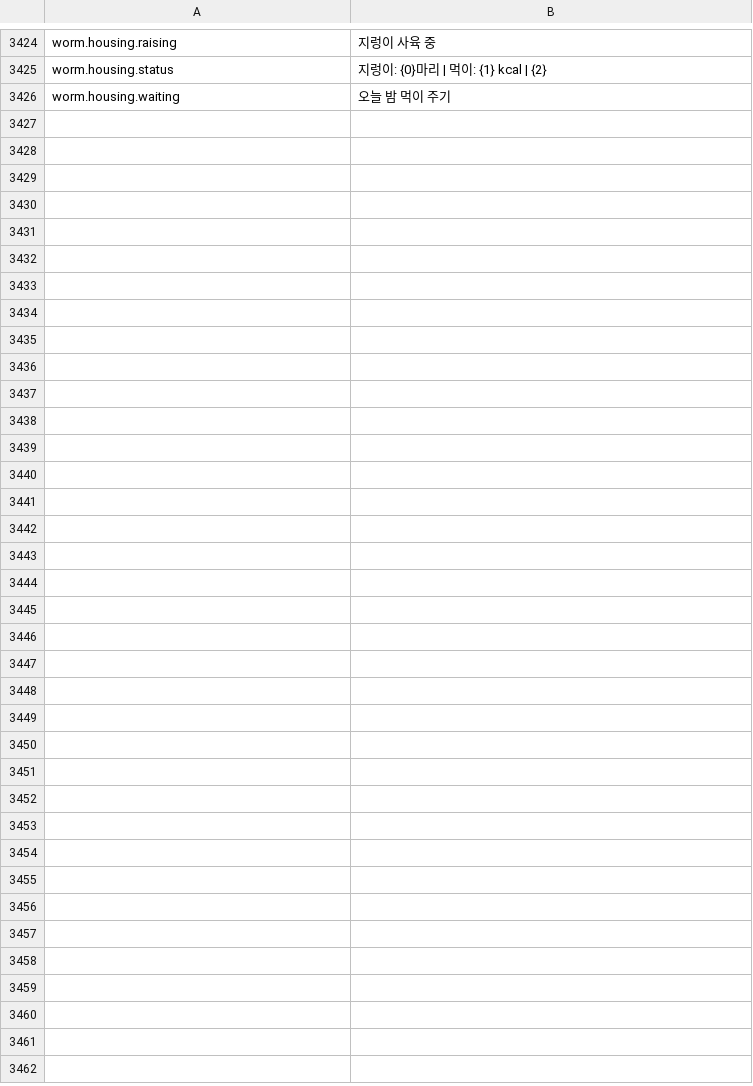
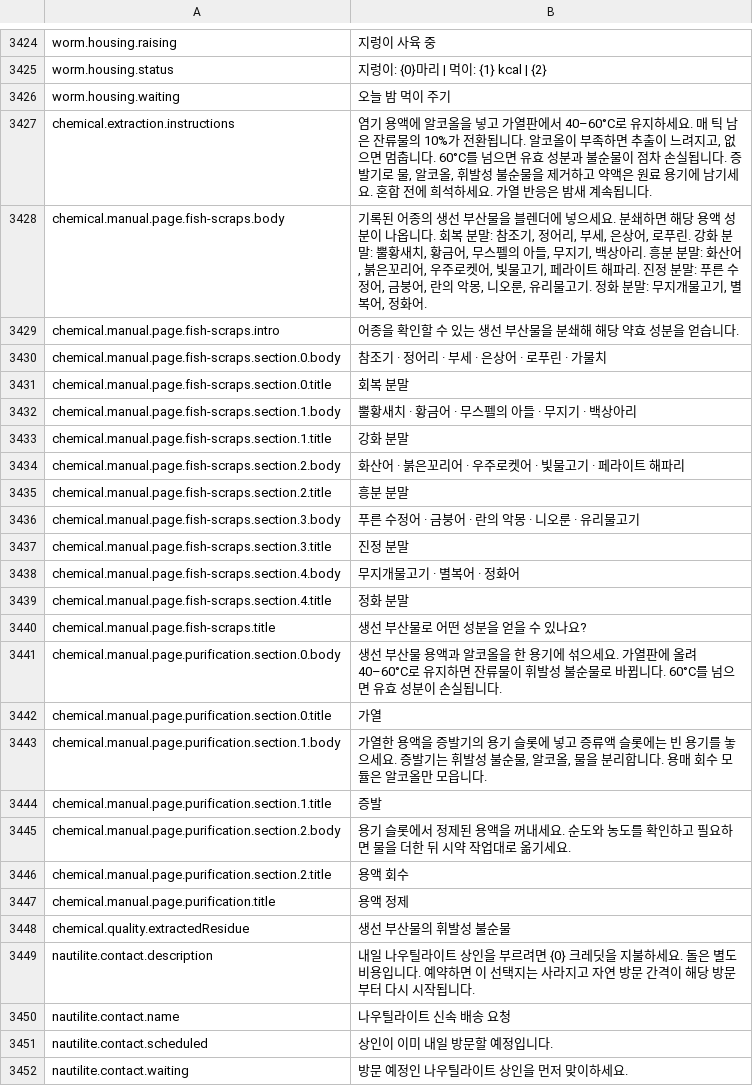
Before and after one commit to project-parr0t/probably-translated, a CSV file: workshop-overlays/3829110153/Localization/ko.csv, drawn as a sheet; only a part is shown, gaps mark what is left out.

Commit message:
Add managed localization coverage and release safeguards

```diff
--- a/workshop-overlays/3829110153/Localization/ko.csv
+++ b/workshop-overlays/3829110153/Localization/ko.csv
@@ -3796 +3796,27 @@ worm.housing.status,지렁이: {0}마리 | 먹이: {1} kcal | {2}
 worm.housing.waiting,오늘 밤 먹이 주기
+chemical.extraction.instructions,"염기 용액에 알코올을 넣고 가열판에서 40–60°C로 유지하세요. 매 틱 남은 잔류물의 10%가 전환됩니다. 알코올이 부족하면 추출이 느려지고, 없으면 멈춥니다. 60°C를 넘으면 유효 성분과 불순물이 점차 손실됩니다. 증발기로 물, 알코올, 휘발성 불순물을 제거하고 약액은 원료 용기에 남기세요. 혼합 전에 희석하세요. 가열 반응은 밤새 계속됩니다."
+chemical.manual.page.fish-scraps.body,"기록된 어종의 생선 부산물을 블렌더에 넣으세요. 분쇄하면 해당 용액 성분이 나옵니다. 회복 분말: 참조기, 정어리, 부세, 은상어, 로푸린. 강화 분말: 뿔황새치, 황금어, 무스펠의 아들, 무지기, 백상아리. 흥분 분말: 화산어, 붉은꼬리어, 우주로켓어, 빛물고기, 페라이트 해파리. 진정 분말: 푸른 수정어, 금붕어, 란의 악몽, 니오룬, 유리물고기. 정화 분말: 무지개물고기, 별복어, 정화어."
+chemical.manual.page.fish-scraps.intro,어종을 확인할 수 있는 생선 부산물을 분쇄해 해당 약효 성분을 얻습니다.
+chemical.manual.page.fish-scraps.section.0.body,참조기 · 정어리 · 부세 · 은상어 · 로푸린 · 가물치
+chemical.manual.page.fish-scraps.section.0.title,회복 분말
+chemical.manual.page.fish-scraps.section.1.body,뿔황새치 · 황금어 · 무스펠의 아들 · 무지기 · 백상아리
+chemical.manual.page.fish-scraps.section.1.title,강화 분말
+chemical.manual.page.fish-scraps.section.2.body,화산어 · 붉은꼬리어 · 우주로켓어 · 빛물고기 · 페라이트 해파리
+chemical.manual.page.fish-scraps.section.2.title,흥분 분말
+chemical.manual.page.fish-scraps.section.3.body,푸른 수정어 · 금붕어 · 란의 악몽 · 니오룬 · 유리물고기
+chemical.manual.page.fish-scraps.section.3.title,진정 분말
+chemical.manual.page.fish-scraps.section.4.body,무지개물고기 · 별복어 · 정화어
+chemical.manual.page.fish-scraps.section.4.title,정화 분말
+chemical.manual.page.fish-scraps.title,생선 부산물로 어떤 성분을 얻을 수 있나요?
+chemical.manual.page.purification.section.0.body,"생선 부산물 용액과 알코올을 한 용기에 섞으세요. 가열판에 올려 40–60°C로 유지하면 잔류물이 휘발성 불순물로 바뀝니다. 60°C를 넘으면 유효 성분이 손실됩니다."
+chemical.manual.page.purification.section.0.title,가열
+chemical.manual.page.purification.section.1.body,"가열한 용액을 증발기의 용기 슬롯에 넣고 증류액 슬롯에는 빈 용기를 놓으세요. 증발기는 휘발성 불순물, 알코올, 물을 분리합니다. 용매 회수 모듈은 알코올만 모읍니다."
+chemical.manual.page.purification.section.1.title,증발
+chemical.manual.page.purification.section.2.body,용기 슬롯에서 정제된 용액을 꺼내세요. 순도와 농도를 확인하고 필요하면 물을 더한 뒤 시약 작업대로 옮기세요.
+chemical.manual.page.purification.section.2.title,용액 회수
+chemical.manual.page.purification.title,용액 정제
+chemical.quality.extractedResidue,생선 부산물의 휘발성 불순물
+nautilite.contact.description,"내일 나우틸라이트 상인을 부르려면 {0} 크레딧을 지불하세요. 돌은 별도 비용입니다. 예약하면 이 선택지는 사라지고 자연 방문 간격이 해당 방문부터 다시 시작됩니다."
+nautilite.contact.name,나우틸라이트 신속 배송 요청
+nautilite.contact.scheduled,상인이 이미 내일 방문할 예정입니다.
+nautilite.contact.waiting,방문 예정인 나우틸라이트 상인을 먼저 맞이하세요.
```
Also changed, not shown: workshop-overlays/3829409725/Localization/ko.csv, workshop-overlays/3831732004/Localization/ko.csv, 52 other files.
